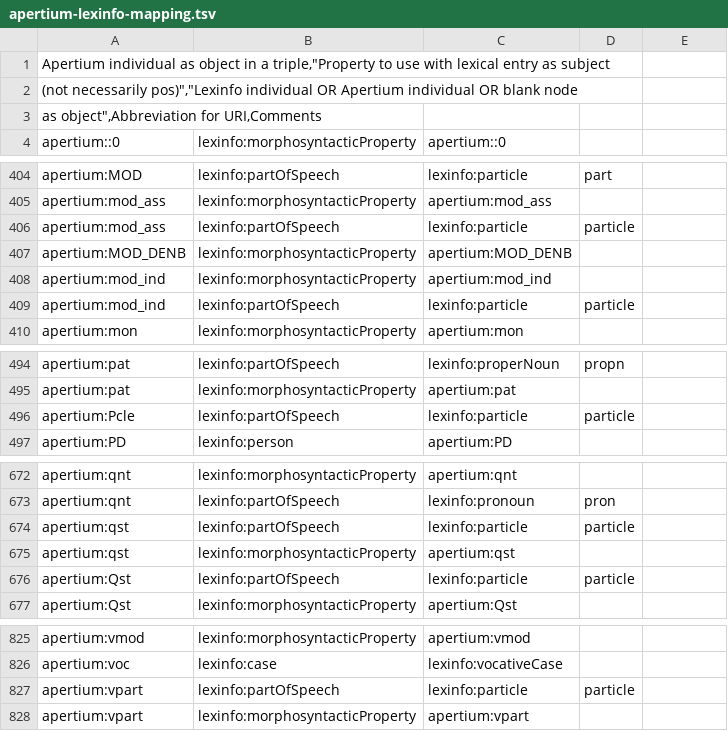
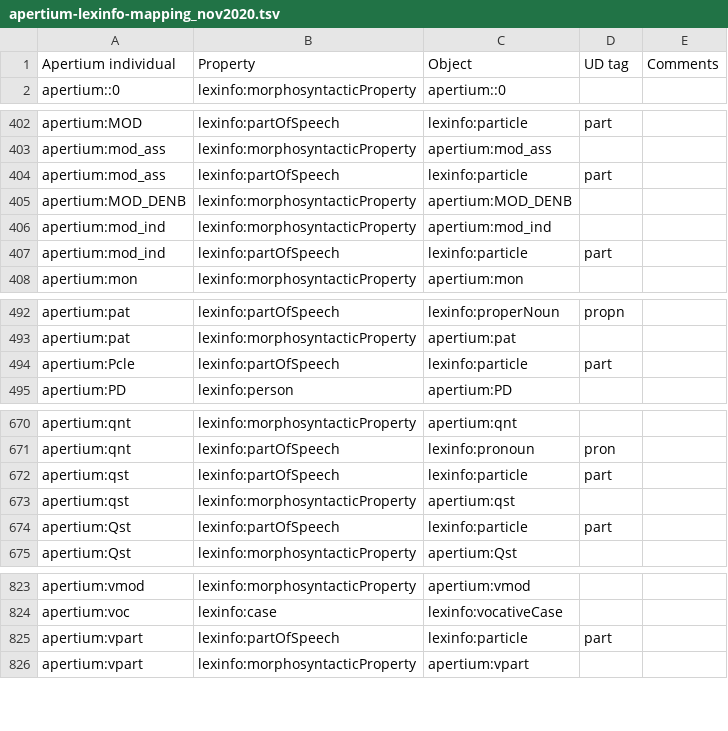
Before and after one commit to sid-unizar/apertium-lexinfo-mapping, a TSV file: deprecated/apertium-lexinfo-mapping_nov2020.tsv (was apertium-lexinfo-mapping.tsv), drawn as a sheet; only a part is shown, gaps mark what is left out; removed rows and columns are numbered as before the commit, all else as after; the diff names each change by its address in the sheet, - before the commit and + after, or states it on an @@ line.

Commit message:
add analysis of multiple labels for a given Apertium tag, correct UD tags in mapping and column names, remove apertium:mf and apertium:mfn mappings, update POS summary table.

```diff
--- a/apertium-lexinfo-mapping.tsv
+++ b/deprecated/apertium-lexinfo-mapping_nov2020.tsv
-row 1: Apertium individual as object in a triple,"Property to use with lexical entry as subject
-row 2: (not necessarily pos)","Lexinfo individual OR Apertium individual OR blank node
-row 3: as object",Abbreviation for URI,Comments
+row 1: Apertium individual | Property | Object | UD tag | Comments
-D404: particle
+D404: part
-D407: particle
+D407: part
-D494: particle
+D494: part
-D672: particle
+D672: part
-D674: particle
+D674: part
-D825: particle
+D825: part
```
Also changed, not shown: 6 other files.
